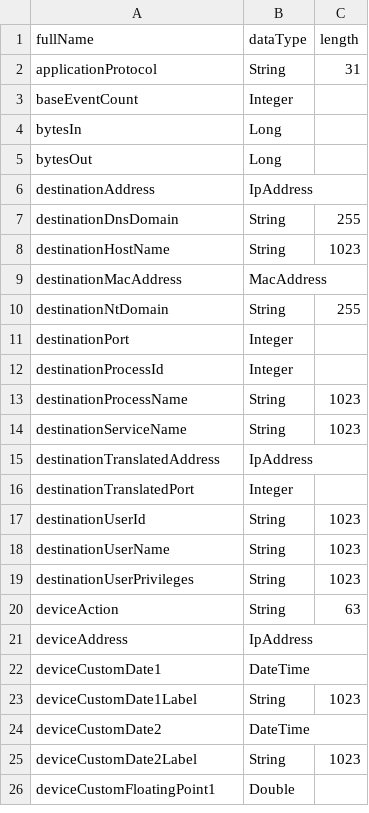
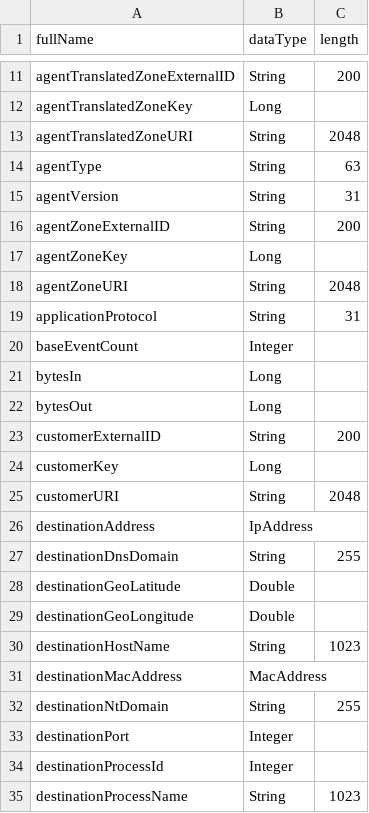
Before and after one commit to klasen/vue-cef-viewer, a CSV file: docs/extension-dictionary-for-comparison.csv, drawn as a sheet; only a part is shown, gaps mark what is left out; the shorter side is filled out with more unchanged rows; the diff covers the shown part only; the diff names each change by its address in the sheet, - before the commit and + after, or states it on an @@ line.

```diff
--- a/docs/extension-dictionary-for-comparison.csv
+++ b/docs/extension-dictionary-for-comparison.csv
+row 11: agentTranslatedZoneExternalID | String | 200
+row 12: agentTranslatedZoneKey | Long
+row 13: agentTranslatedZoneURI | String | 2048
+row 14: agentType | String | 63
+row 15: agentVersion | String | 31
+row 16: agentZoneExternalID | String | 200
+row 17: agentZoneKey | Long
+row 18: agentZoneURI | String | 2048
+row 23: customerExternalID | String | 200
+row 24: customerKey | Long
+row 25: customerURI | String | 2048
+row 28: destinationGeoLatitude | Double
+row 29: destinationGeoLongitude | Double
```
Also changed, not shown: 33 added rows elsewhere in this file, 3 other files.
